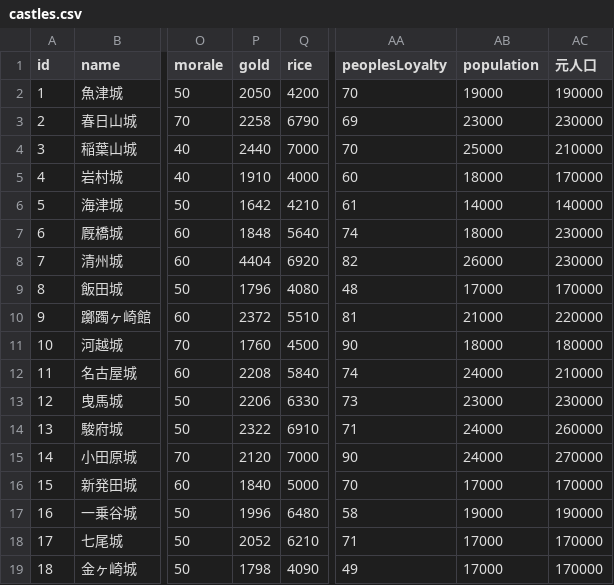
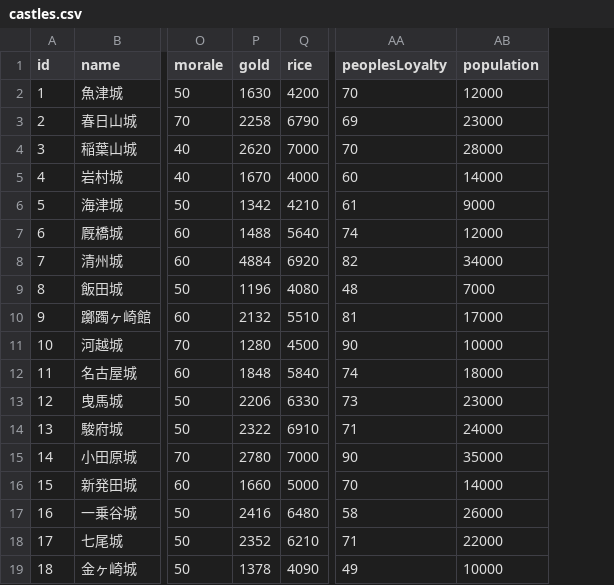
Before and after one commit to actrsys/sengoku-hadou, a CSV file: data/scenarios/1562_kiyosudoumei/castles.csv, drawn as a sheet; only a part is shown, gaps mark what is left out; the diff covers the shown part only; the diff names each change by its address in the sheet, - before the commit and + after, or states it on an @@ line.

```diff
--- a/data/scenarios/1562_kiyosudoumei/castles.csv
+++ b/data/scenarios/1562_kiyosudoumei/castles.csv
-column AC (元人口), rows 2-19: 190000 | 230000 | 210000 | 170000 | 140000 | 230000 | 230000 | 170000 | 220000 | 180000 | 210000 | 230000 | 260000 | 270000 | 170000 | 190000 | 170000 | 170000
-P2 (gold): 2050
+P2 (gold): 1630
-AB2 (population): 19000
+AB2 (population): 12000
-P4 (gold): 2440
+P4 (gold): 2620
-AB4 (population): 25000
+AB4 (population): 28000
-P5 (gold): 1910
+P5 (gold): 1670
-AB5 (population): 18000
+AB5 (population): 14000
-P6 (gold): 1642
+P6 (gold): 1342
-AB6 (population): 14000
+AB6 (population): 9000
-P7 (gold): 1848
+P7 (gold): 1488
-AB7 (population): 18000
+AB7 (population): 12000
-P8 (gold): 4404
+P8 (gold): 4884
-AB8 (population): 26000
+AB8 (population): 34000
-P9 (gold): 1796
+P9 (gold): 1196
-AB9 (population): 17000
+AB9 (population): 7000
-P10 (gold): 2372
+P10 (gold): 2132
-AB10 (population): 21000
+AB10 (population): 17000
-P11 (gold): 1760
+P11 (gold): 1280
-AB11 (population): 18000
+AB11 (population): 10000
-P12 (gold): 2208
+P12 (gold): 1848
-AB12 (population): 24000
+AB12 (population): 18000
-P15 (gold): 2120
+P15 (gold): 2780
-AB15 (population): 24000
+AB15 (population): 35000
-P16 (gold): 1840
+P16 (gold): 1660
-AB16 (population): 17000
+AB16 (population): 14000
-P17 (gold): 1996
+P17 (gold): 2416
-AB17 (population): 19000
+AB17 (population): 26000
-P18 (gold): 2052
+P18 (gold): 2352
-AB18 (population): 17000
+AB18 (population): 22000
-P19 (gold): 1798
+P19 (gold): 1378
-AB19 (population): 17000
+AB19 (population): 10000
```
Also changed, not shown: 110 edited cells elsewhere in this file, data/scenarios/1560_okehazama/castles.csv.
